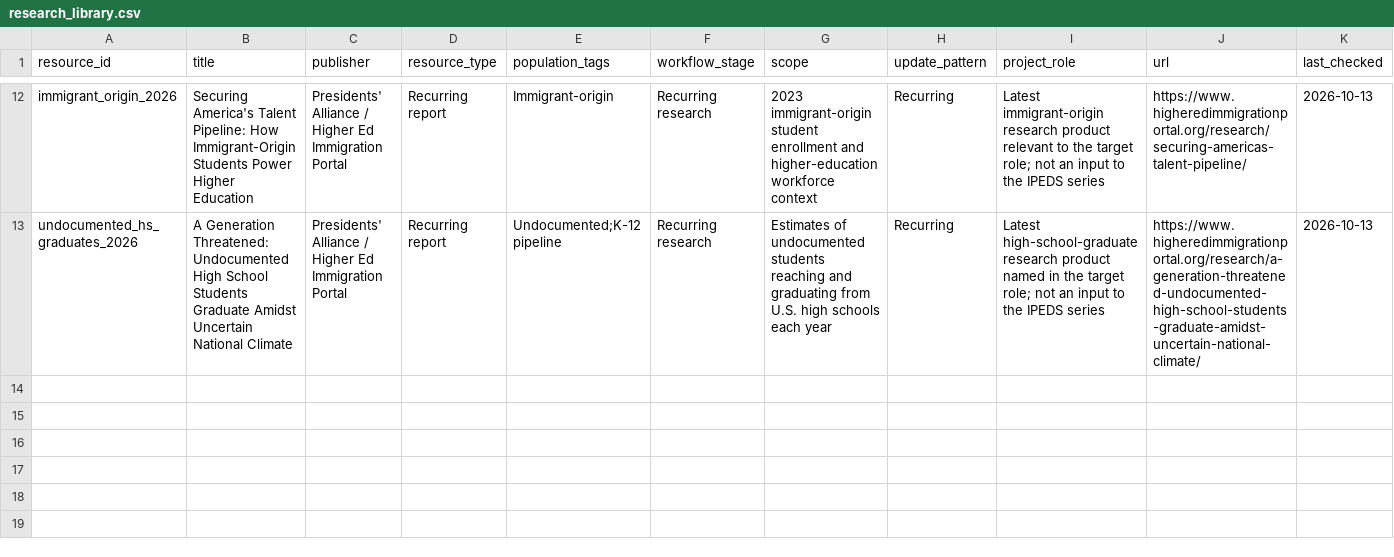
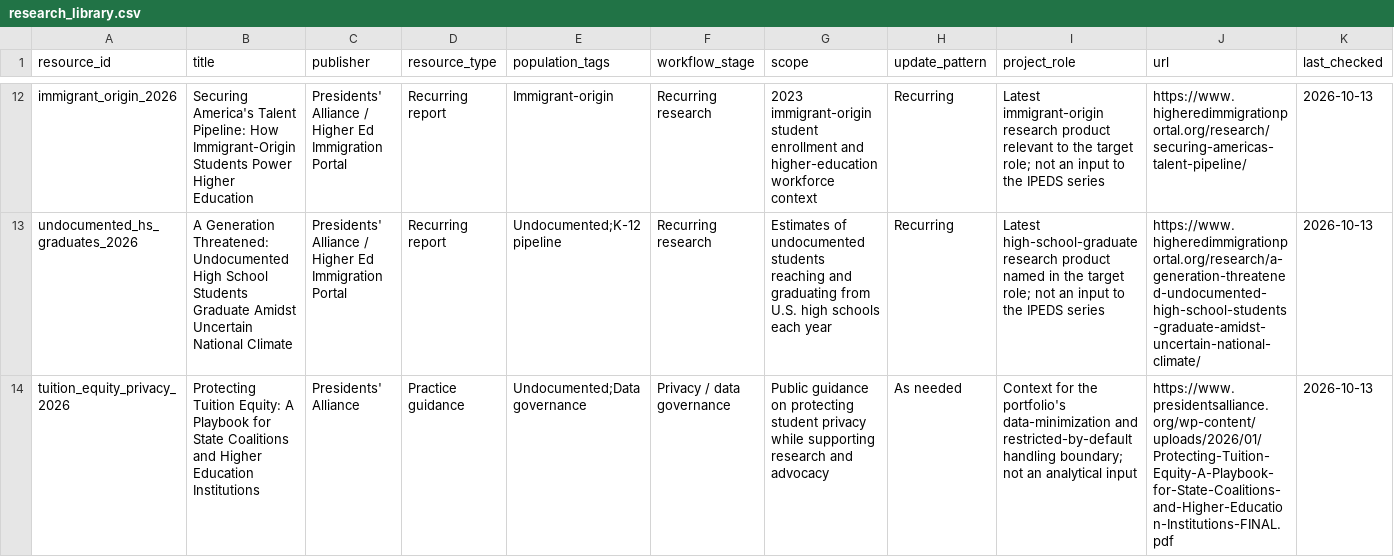
Before and after one commit to Joseph-Th/higher_education_and_immigration_demo, a CSV file: downloads/research_library.csv, drawn as a sheet; only a part is shown, gaps mark what is left out; rows hold the shown columns only; the diff names each change by its address in the sheet, - before the commit and + after, or states it on an @@ line.

Commit message:
Publish governed public release controls

```diff
--- a/downloads/research_library.csv
+++ b/downloads/research_library.csv
+row 14: tuition_equity_privacy_2026 | Protecting Tuition Equity: A Playbook for State Coalitions and Higher Education Institutions | Presidents' Alliance | Practice guidance | Undocumented;Data governance | Privacy / data governance | Public guidance on protecting student privacy while supporting research and advocacy | As needed | Context for the portfolio's data-minimization and restricted-by-default handling boundary; not an analytical input | https://www.presidentsalliance.org/wp-content/uploads/2026/01/Protecting-Tuition-Equity-A-Playbook-for-State-Coalitions-and-Higher-Education-Institutions-FINAL.pdf | 2026-10-13
```
Also changed, not shown: 9 other files.
